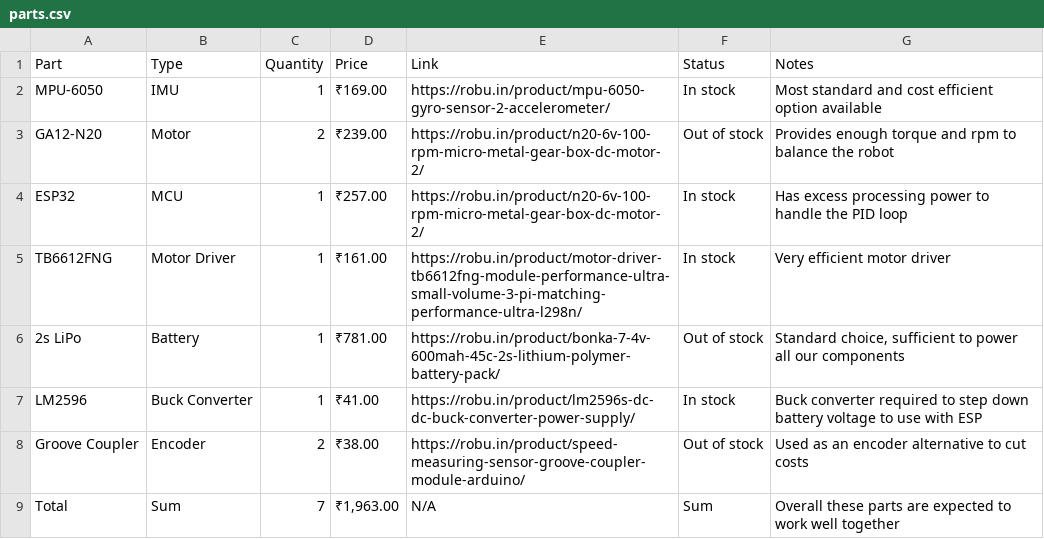
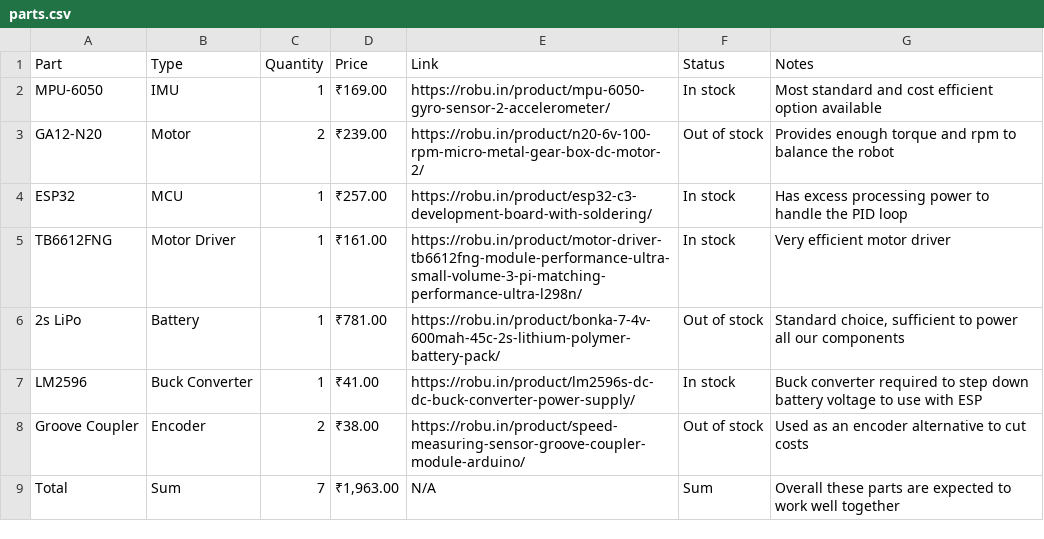
Before and after one commit to DE41H/self-balancing-robot, a CSV file: hardware/drive_calculations/parts.csv, drawn as a sheet.

Commit message:
Update parts.csv

```diff
--- a/hardware/drive_calculations/parts.csv
+++ b/hardware/drive_calculations/parts.csv
@@ -3,3 +3,3 @@ MPU-6050,IMU,1,₹169.00,https://robu.in/product/mpu-6050-gyro-sensor-2-accelero
 GA12-N20,Motor,2,₹239.00,https://robu.in/product/n20-6v-100-rpm-micro-metal-gear-box-dc-motor-2/,Out of stock,Provides enough torque and rpm to balance the robot
-ESP32,MCU,1,₹257.00,https://robu.in/product/n20-6v-100-rpm-micro-metal-gear-box-dc-motor-2/,In stock,Has excess processing power to handle the PID loop
+ESP32,MCU,1,₹257.00,https://robu.in/product/esp32-c3-development-board-with-soldering/,In stock,Has excess processing power to handle the PID loop
 TB6612FNG,Motor Driver,1,₹161.00,https://robu.in/product/motor-driver-tb6612fng-module-performance-ultra-small-volume-3-pi-matching-performance-ultra-l298n/,In stock,Very efficient motor driver
```
